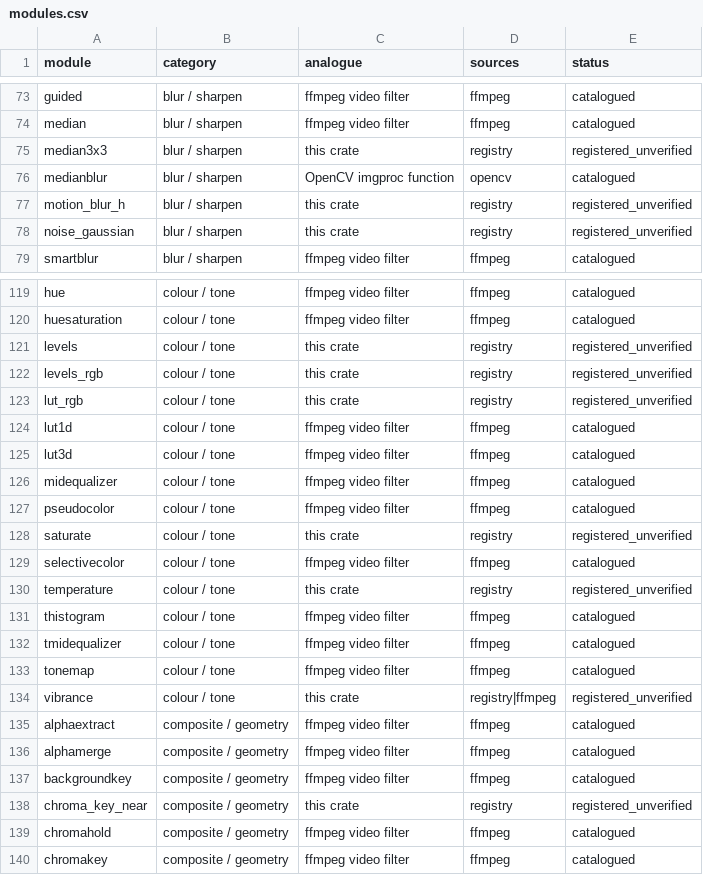
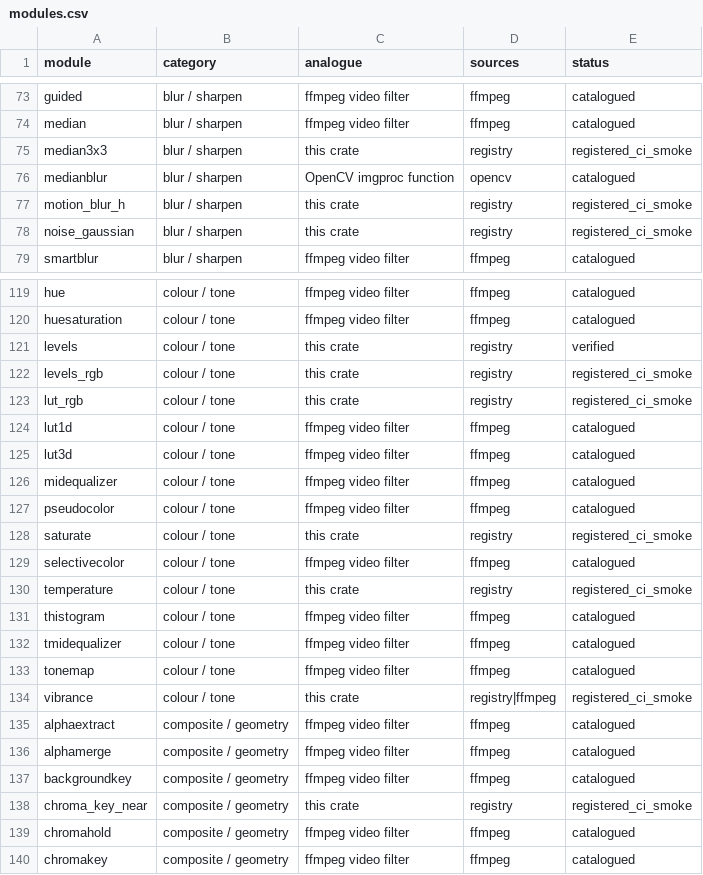
Before and after one commit to lilyco-42/wasm-pixel-kernels, a CSV file: inventory/modules.csv, drawn as a sheet; only a part is shown, gaps mark what is left out; the diff covers the shown part only.

Commit message:
docs+inventory: derive verified status from the CI test file

```diff
--- a/inventory/modules.csv
+++ b/inventory/modules.csv
@@ -74,6 +74,6 @@ guided,"blur / sharpen","ffmpeg video filter","ffmpeg",catalogued
 median,"blur / sharpen","ffmpeg video filter","ffmpeg",catalogued
-median3x3,"blur / sharpen","this crate","registry",registered_unverified
+median3x3,"blur / sharpen","this crate","registry",registered_ci_smoke
 medianblur,"blur / sharpen","OpenCV imgproc function","opencv",catalogued
-motion_blur_h,"blur / sharpen","this crate","registry",registered_unverified
-noise_gaussian,"blur / sharpen","this crate","registry",registered_unverified
+motion_blur_h,"blur / sharpen","this crate","registry",registered_ci_smoke
+noise_gaussian,"blur / sharpen","this crate","registry",registered_ci_smoke
 smartblur,"blur / sharpen","ffmpeg video filter","ffmpeg",catalogued
@@ -120,5 +120,5 @@ hue,"colour / tone","ffmpeg video filter","ffmpeg",catalogued
 huesaturation,"colour / tone","ffmpeg video filter","ffmpeg",catalogued
-levels,"colour / tone","this crate","registry",registered_unverified
-levels_rgb,"colour / tone","this crate","registry",registered_unverified
-lut_rgb,"colour / tone","this crate","registry",registered_unverified
+levels,"colour / tone","this crate","registry",verified
+levels_rgb,"colour / tone","this crate","registry",registered_ci_smoke
+lut_rgb,"colour / tone","this crate","registry",registered_ci_smoke
 lut1d,"colour / tone","ffmpeg video filter","ffmpeg",catalogued
@@ -127,5 +127,5 @@ midequalizer,"colour / tone","ffmpeg video filter","ffmpeg",catalogued
 pseudocolor,"colour / tone","ffmpeg video filter","ffmpeg",catalogued
-saturate,"colour / tone","this crate","registry",registered_unverified
+saturate,"colour / tone","this crate","registry",registered_ci_smoke
 selectivecolor,"colour / tone","ffmpeg video filter","ffmpeg",catalogued
-temperature,"colour / tone","this crate","registry",registered_unverified
+temperature,"colour / tone","this crate","registry",registered_ci_smoke
 thistogram,"colour / tone","ffmpeg video filter","ffmpeg",catalogued
@@ -133,3 +133,3 @@ tmidequalizer,"colour / tone","ffmpeg video filter","ffmpeg",catalogued
 tonemap,"colour / tone","ffmpeg video filter","ffmpeg",catalogued
-vibrance,"colour / tone","this crate","registry|ffmpeg",registered_unverified
+vibrance,"colour / tone","this crate","registry|ffmpeg",registered_ci_smoke
 alphaextract,"composite / geometry","ffmpeg video filter","ffmpeg",catalogued
@@ -137,3 +137,3 @@ alphamerge,"composite / geometry","ffmpeg video filter","ffmpeg",catalogued
 backgroundkey,"composite / geometry","ffmpeg video filter","ffmpeg",catalogued
-chroma_key_near,"composite / geometry","this crate","registry",registered_unverified
+chroma_key_near,"composite / geometry","this crate","registry",registered_ci_smoke
 chromahold,"composite / geometry","ffmpeg video filter","ffmpeg",catalogued
```
Also changed, not shown: 56 edited cells elsewhere in this file, 3 other files.
